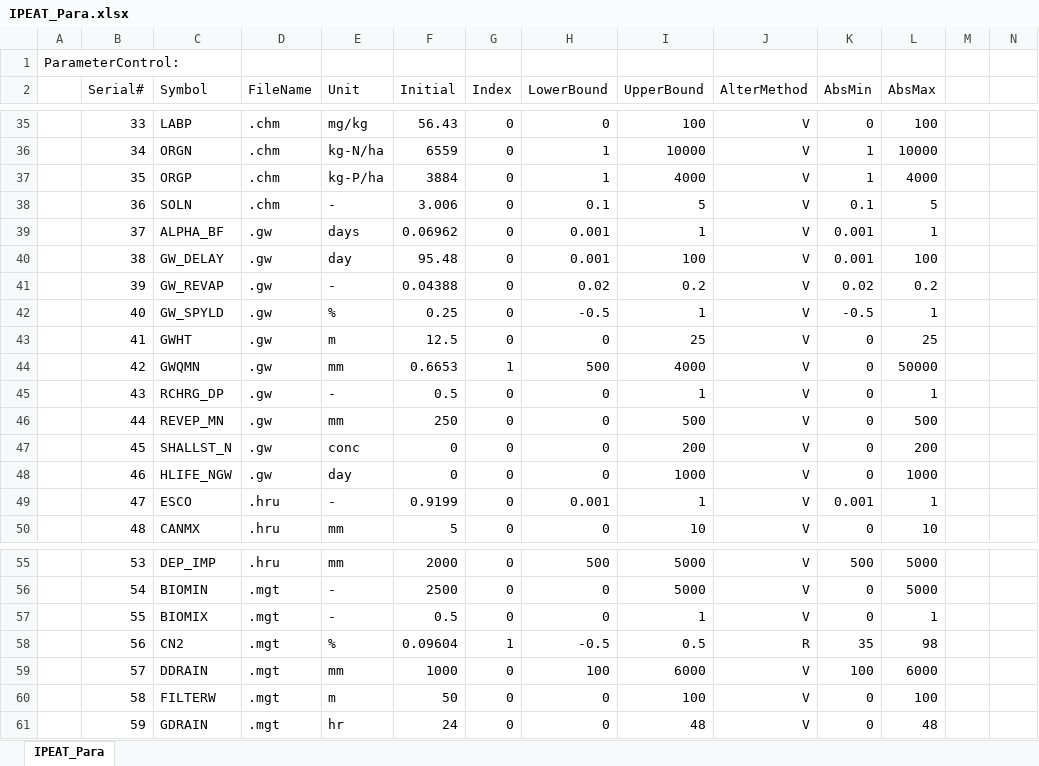
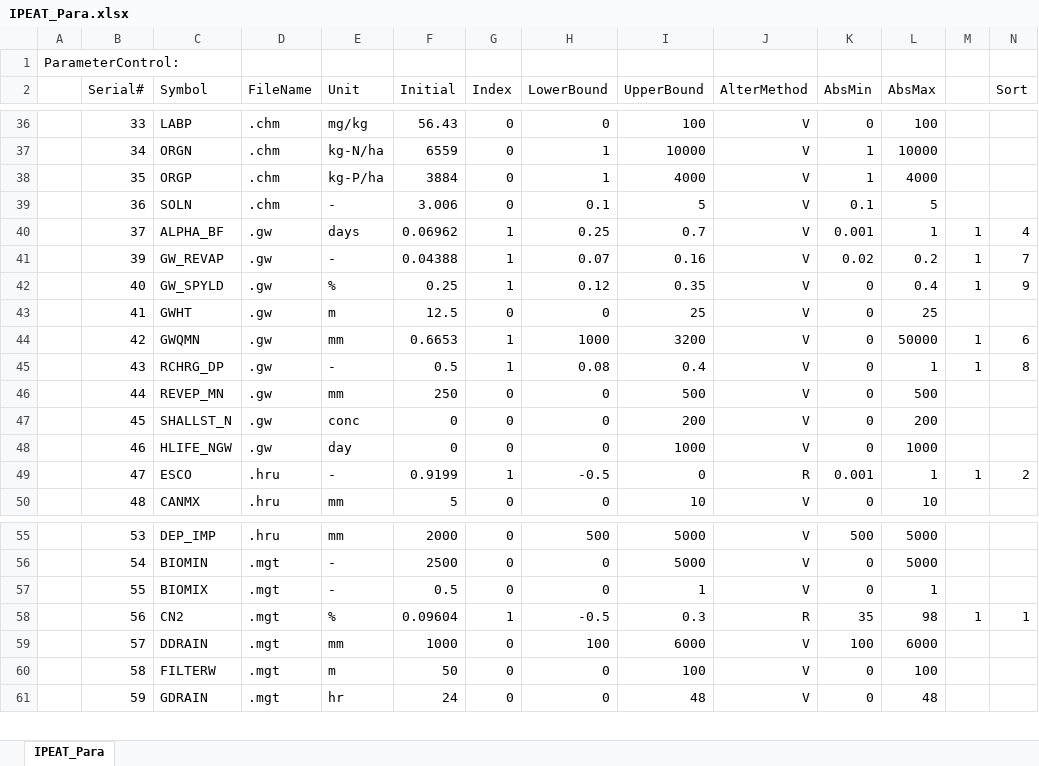
Before and after one commit to LyntonZhou/SWAT-HM-SA, an Excel workbook: IPEAT_Para.xlsx, sheet IPEAT_Para, drawn as a sheet; only a part is shown, gaps mark what is left out; values as stored, in another font and other column widths than the file's, no borders; removed rows and columns are numbered as before the commit, all else as after; the diff covers the shown part only; the diff names each change by its address in the sheet, - before the commit and + after, or states it on an @@ line.

```diff
--- a/IPEAT_Para.xlsx (sheet IPEAT_Para)
+++ b/IPEAT_Para.xlsx (sheet IPEAT_Para)
-N2: (empty)
+N2: Sort
-G40 (Index): 0
+G40 (Index): 1
-H40 (LowerBound): 0.001
+H40 (LowerBound): 0.25
-I40 (UpperBound): 1
+I40 (UpperBound): 0.7
-M40: (empty)
+M40: 1
-N40 (Sort): (empty)
+N40 (Sort): 4
-row 40:  | 38 | GW_DELAY | .gw | day | 95.48 | 0 | 0.001 | 100 | V | 0.001 | 100
-G41:G42 (Index): 0
+G41:G42 (Index): 1
-H41 (LowerBound): 0.02
+H41 (LowerBound): 0.07
-I41 (UpperBound): 0.2
+I41 (UpperBound): 0.16
-M41:M42: (empty)
+M41:M42: 1
-N41 (Sort): (empty)
+N41 (Sort): 7
-H42 (LowerBound): -0.5
+H42 (LowerBound): 0.12
-I42 (UpperBound): 1
+I42 (UpperBound): 0.35
-K42 (AbsMin): -0.5
+K42 (AbsMin): 0
-L42 (AbsMax): 1
+L42 (AbsMax): 0.4
-N42 (Sort): (empty)
+N42 (Sort): 9
-H44 (LowerBound): 500
+H44 (LowerBound): 1000
-I44 (UpperBound): 4000
+I44 (UpperBound): 3200
-M44:M45: (empty)
+M44:M45: 1
-N44 (Sort): (empty)
+N44 (Sort): 6
-G45 (Index): 0
+G45 (Index): 1
-H45 (LowerBound): 0
+H45 (LowerBound): 0.08
-I45 (UpperBound): 1
+I45 (UpperBound): 0.4
-N45 (Sort): (empty)
+N45 (Sort): 8
-G49 (Index): 0
+G49 (Index): 1
-H49 (LowerBound): 0.001
+H49 (LowerBound): -0.5
-I49 (UpperBound): 1
+I49 (UpperBound): 0
-J49 (AlterMethod): V
+J49 (AlterMethod): R
-M49: (empty)
+M49: 1
-N49 (Sort): (empty)
+N49 (Sort): 2
-I58 (UpperBound): 0.5
+I58 (UpperBound): 0.3
-M58: (empty)
+M58: 1
-N58 (Sort): (empty)
+N58 (Sort): 1
```
Also changed, not shown: 1 added row and 40 edited cells elsewhere in this sheet, 1 other file.
